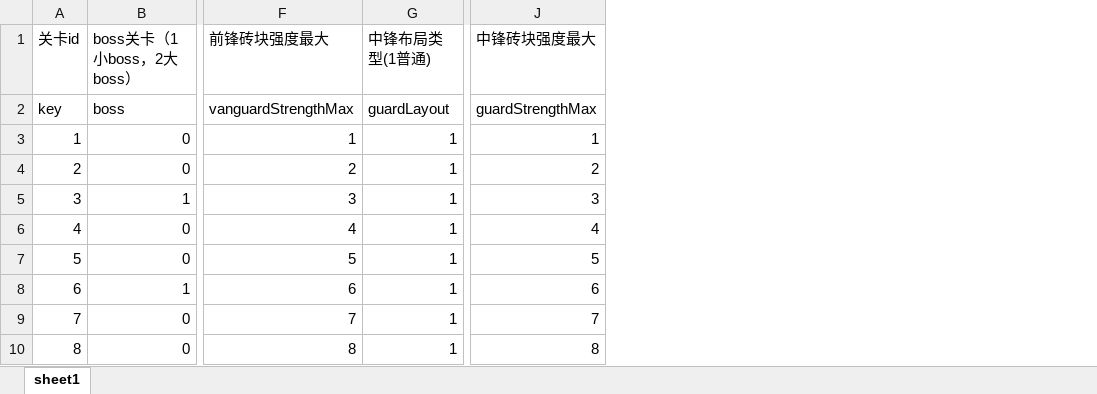
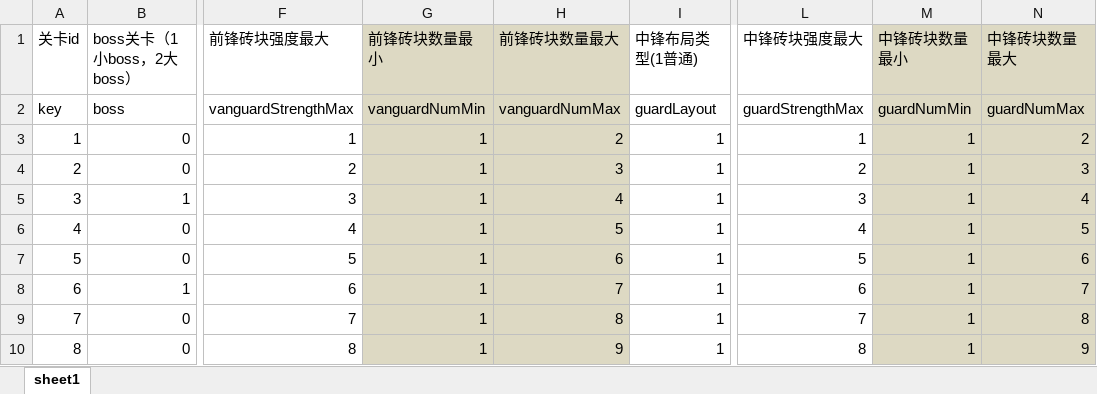
Before and after one commit to hpts482/BrickDumplingPublic, an Excel workbook: BrickDumpling工程表/stageLevel.xlsm, sheet sheet1, drawn as a sheet; only a part is shown, gaps mark what is left out; values as stored, in another font and other column widths than the file's, no borders; charts and pictures not drawn; the diff names each change by its address in the sheet, - before the commit and + after, or states it on an @@ line.

```diff
--- a/BrickDumpling工程表/stageLevel.xlsm (sheet sheet1)
+++ b/BrickDumpling工程表/stageLevel.xlsm (sheet sheet1)
+column G (前锋砖块数量最小), rows 2-10: vanguardNumMin | 1 | 1 | 1 | 1 | 1 | 1 | 1 | 1
+column H (前锋砖块数量最大), rows 2-10: vanguardNumMax | 2 | 3 | 4 | 5 | 6 | 7 | 8 | 9
+column M (中锋砖块数量最小), rows 2-10: guardNumMin | 1 | 1 | 1 | 1 | 1 | 1 | 1 | 1
+column N (中锋砖块数量最大), rows 2-10: guardNumMax | 2 | 3 | 4 | 5 | 6 | 7 | 8 | 9
```
Also changed, not shown: charts or pictures, 8 other files.
